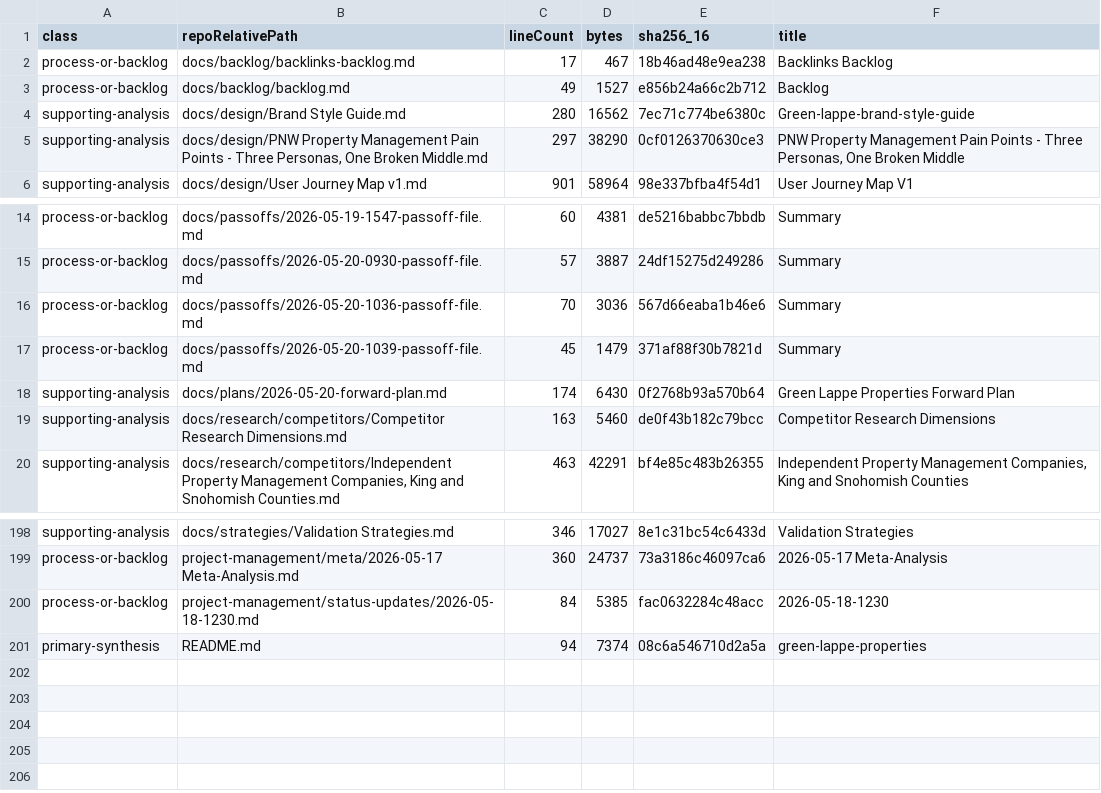
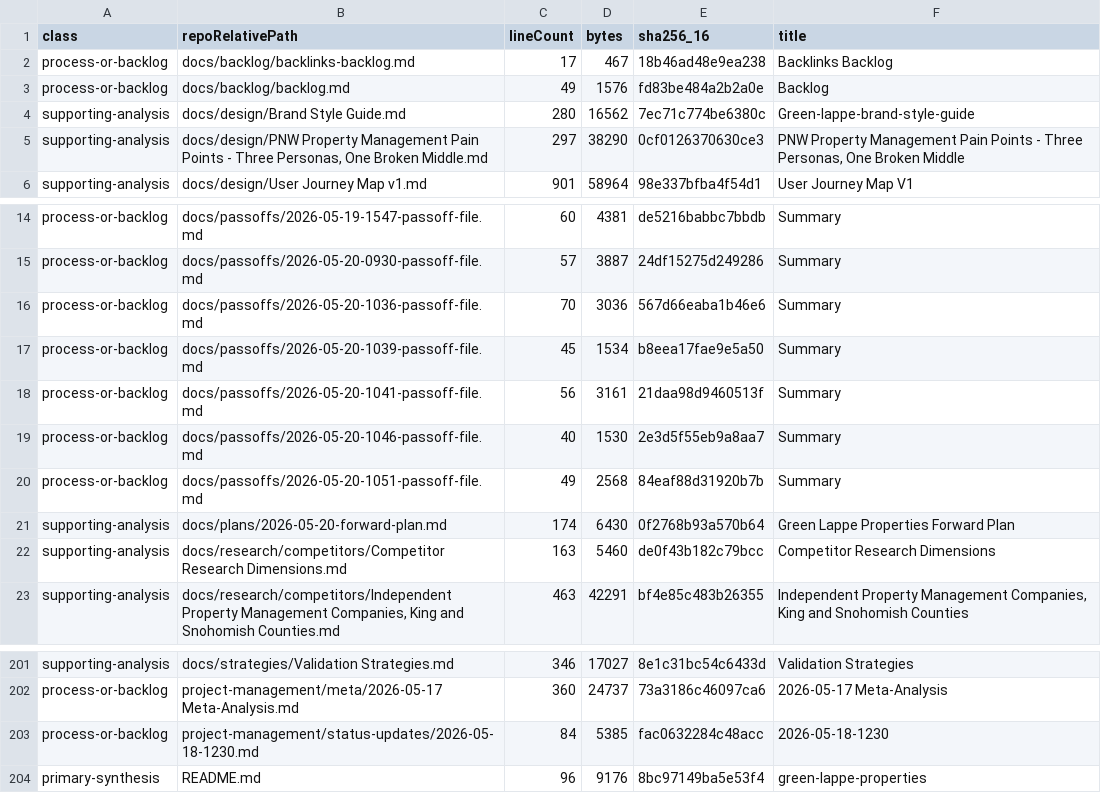
Before and after one commit to klappe-pm/green-lappe-properties, a TSV file: docs/opportunities/corpus-manifest.tsv, drawn as a sheet; only a part is shown, gaps mark what is left out.

Commit message:
docs(passoff): 2026-05-20 10:51 deck decision
Summary:
Selected and documented the canonical partner deck. The canonical deck is docs/opportunities/green-lappe-partner-pitch-deck.pptx because it is source-backed, style-guide-backed, manifest-backed, verified, and matches the intended 12-slide partner proof-sprint narrative. Archived deck variants remain preserved under docs/opportunities/decks/archive/.

Files changed:
- docs/opportunities/decks/README.md
- docs/opportunities/README.md
- docs/backlog/backlog.md
- docs/opportunities/corpus-index.json
- docs/opportunities/corpus-manifest.tsv
- docs/opportunities/corpus-pointer-index.md
- docs/passoffs/2026-05-20-1051-passoff-file.md

```diff
--- a/docs/opportunities/corpus-manifest.tsv
+++ b/docs/opportunities/corpus-manifest.tsv
@@ -2,3 +2,3 @@ class	repoRelativePath	lineCount	bytes	sha256_16	title
 process-or-backlog	docs/backlog/backlinks-backlog.md	17	467	18b46ad48e9ea238	Backlinks Backlog
-process-or-backlog	docs/backlog/backlog.md	49	1527	e856b24a66c2b712	Backlog
+process-or-backlog	docs/backlog/backlog.md	49	1576	fd83be484a2b2a0e	Backlog
 supporting-analysis	docs/design/Brand Style Guide.md	280	16562	7ec71c774be6380c	Green-lappe-brand-style-guide
@@ -16,3 +16,6 @@ process-or-backlog	docs/passoffs/2026-05-20-0930-passoff-file.md	57	3887	24df152
 process-or-backlog	docs/passoffs/2026-05-20-1036-passoff-file.md	70	3036	567d66eaba1b46e6	Summary
-process-or-backlog	docs/passoffs/2026-05-20-1039-passoff-file.md	45	1479	371af88f30b7821d	Summary
+process-or-backlog	docs/passoffs/2026-05-20-1039-passoff-file.md	45	1534	b8eea17fae9e5a50	Summary
+process-or-backlog	docs/passoffs/2026-05-20-1041-passoff-file.md	56	3161	21daa98d9460513f	Summary
+process-or-backlog	docs/passoffs/2026-05-20-1046-passoff-file.md	40	1530	2e3d5f55eb9a8aa7	Summary
+process-or-backlog	docs/passoffs/2026-05-20-1051-passoff-file.md	49	2568	84eaf88d31920b7b	Summary
 supporting-analysis	docs/plans/2026-05-20-forward-plan.md	174	6430	0f2768b93a570b64	Green Lappe Properties Forward Plan
@@ -200,2 +203,2 @@ process-or-backlog	project-management/meta/2026-05-17 Meta-Analysis.md	360	24737
 process-or-backlog	project-management/status-updates/2026-05-18-1230.md	84	5385	fac0632284c48acc	2026-05-18-1230
-primary-synthesis	README.md	94	7374	08c6a546710d2a5a	green-lappe-properties
+primary-synthesis	README.md	96	9176	8bc97149ba5e53f4	green-lappe-properties
```
Also changed, not shown: 6 other files.
